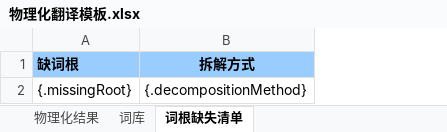
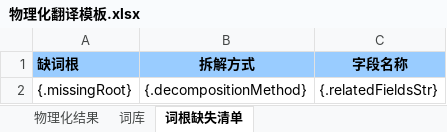
Before and after one commit to lysvanilla/jl_tools, an Excel workbook: template/excel/物理化翻译模板.xlsx, sheet 词根缺失清单, drawn as a sheet; values as stored, in another font and other column widths than the file's, no borders; the diff names each change by its address in the sheet, - before the commit and + after, or states it on an @@ line.

```diff
--- a/template/excel/物理化翻译模板.xlsx (sheet 词根缺失清单)
+++ b/template/excel/物理化翻译模板.xlsx (sheet 词根缺失清单)
+column C (字段名称), row 2: {.relatedFieldsStr}
```
Also changed, not shown: sheet 词库, sheet 物理化结果, template/excel/字段信息模板.xlsx, 19 other files.
